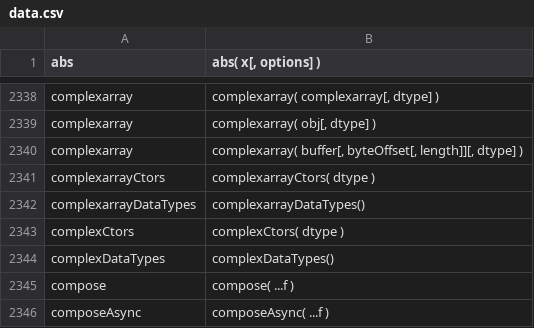
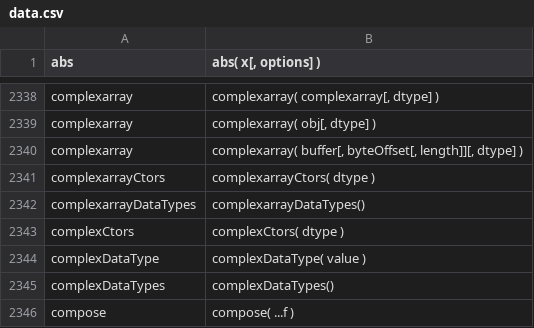
Before and after one commit to stdlib-js/repl-signature, a CSV file: data/data.csv, drawn as a sheet; only a part is shown, gaps mark what is left out; the shorter side is filled out with more unchanged rows; the diff names each change by its address in the sheet, - before the commit and + after, or states it on an @@ line.

```diff
--- a/data/data.csv
+++ b/data/data.csv
+row 2344: complexDataType | complexDataType( value )
```
Also changed, not shown: 1 other file.
